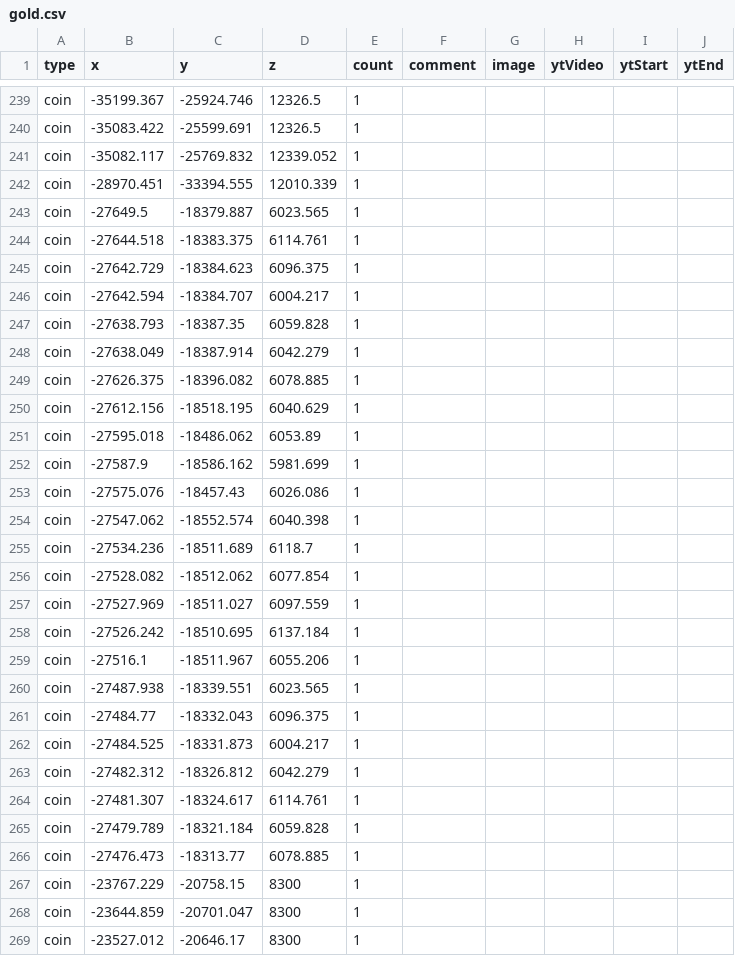
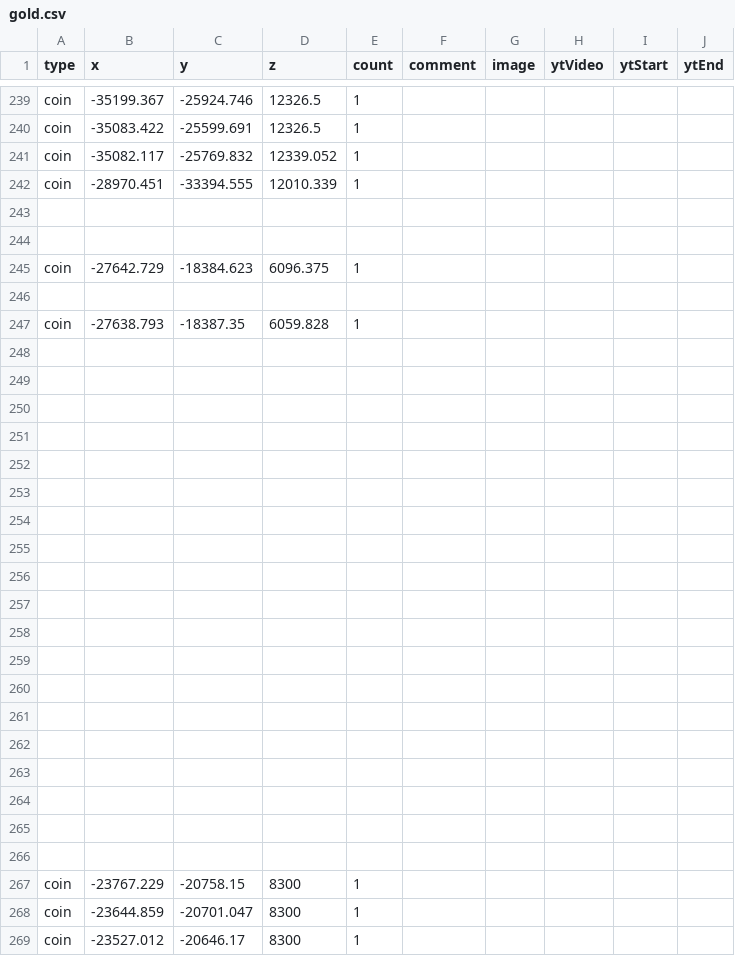
Before and after one commit to SupraGamesCommunity/map-siu, a CSV file: data/gold.csv, drawn as a sheet; only a part is shown, gaps mark what is left out; the diff covers the shown part only.

Commit message:
converted omm castle coins into 1 coin stack

```diff
--- a/data/gold.csv
+++ b/data/gold.csv
@@ -242,26 +242,26 @@ coin,-35082.117,-25769.832,12339.052,1,,,,,
 coin,-28970.451,-33394.555,12010.339,1,,,,,
-coin,-27649.5,-18379.887,6023.565,1,,,,,
-coin,-27644.518,-18383.375,6114.761,1,,,,,
+,,,,,,,,,
+,,,,,,,,,
 coin,-27642.729,-18384.623,6096.375,1,,,,,
-coin,-27642.594,-18384.707,6004.217,1,,,,,
+,,,,,,,,,
 coin,-27638.793,-18387.35,6059.828,1,,,,,
-coin,-27638.049,-18387.914,6042.279,1,,,,,
-coin,-27626.375,-18396.082,6078.885,1,,,,,
-coin,-27612.156,-18518.195,6040.629,1,,,,,
-coin,-27595.018,-18486.062,6053.89,1,,,,,
-coin,-27587.9,-18586.162,5981.699,1,,,,,
-coin,-27575.076,-18457.43,6026.086,1,,,,,
-coin,-27547.062,-18552.574,6040.398,1,,,,,
-coin,-27534.236,-18511.689,6118.7,1,,,,,
-coin,-27528.082,-18512.062,6077.854,1,,,,,
-coin,-27527.969,-18511.027,6097.559,1,,,,,
-coin,-27526.242,-18510.695,6137.184,1,,,,,
-coin,-27516.1,-18511.967,6055.206,1,,,,,
-coin,-27487.938,-18339.551,6023.565,1,,,,,
-coin,-27484.77,-18332.043,6096.375,1,,,,,
-coin,-27484.525,-18331.873,6004.217,1,,,,,
-coin,-27482.312,-18326.812,6042.279,1,,,,,
-coin,-27481.307,-18324.617,6114.761,1,,,,,
-coin,-27479.789,-18321.184,6059.828,1,,,,,
-coin,-27476.473,-18313.77,6078.885,1,,,,,
+,,,,,,,,,
+,,,,,,,,,
+,,,,,,,,,
+,,,,,,,,,
+,,,,,,,,,
+,,,,,,,,,
+,,,,,,,,,
+,,,,,,,,,
+,,,,,,,,,
+,,,,,,,,,
+,,,,,,,,,
+,,,,,,,,,
+,,,,,,,,,
+,,,,,,,,,
+,,,,,,,,,
+,,,,,,,,,
+,,,,,,,,,
+,,,,,,,,,
+,,,,,,,,,
 coin,-23767.229,-20758.15,8300,1,,,,,
```
Also changed, not shown: 1 edited cell elsewhere in this file.
